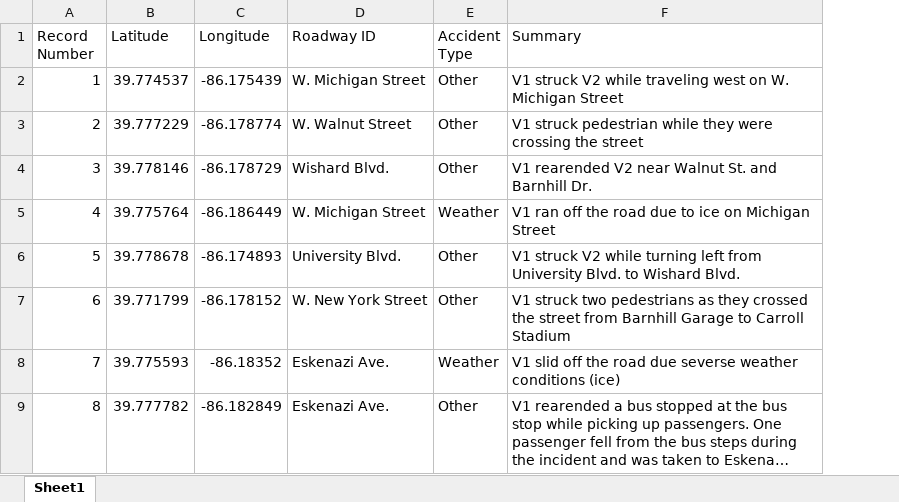
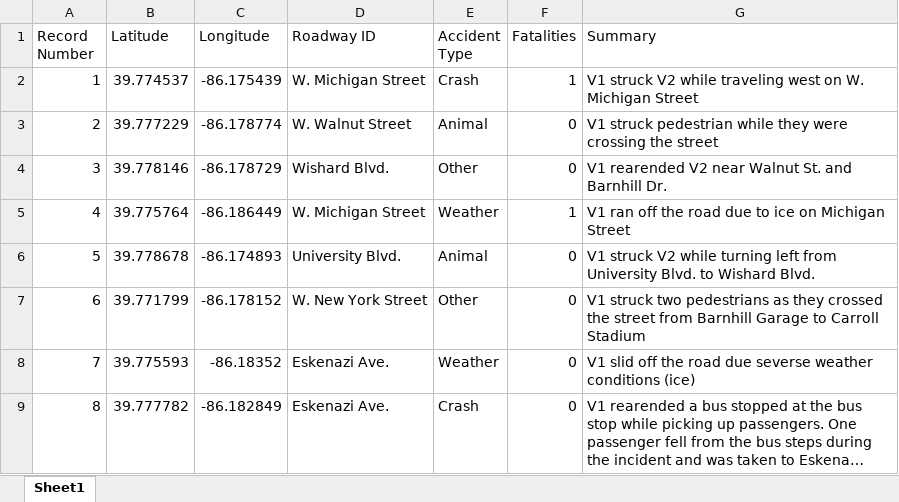
Before and after one commit to martinkt14/accident-mapper, an Excel workbook: src/img/traffic_data.xlsx, sheet Sheet1, drawn as a sheet; long unchanged cells end in …; values as stored, in another font and other column widths than the file's, no borders; the diff names each change by its address in the sheet, - before the commit and + after, or states it on an @@ line.

Commit message:
Added icons for fatal accidents and formatting changes

```diff
--- a/src/img/traffic_data.xlsx (sheet Sheet1)
+++ b/src/img/traffic_data.xlsx (sheet Sheet1)
+column F (Fatalities), rows 2-9: 1 | 0 | 0 | 1 | 0 | 0 | 0 | 0
-E2 (Accident Type): Other
+E2 (Accident Type): Crash
-E3 (Accident Type): Other
+E3 (Accident Type): Animal
-E6 (Accident Type): Other
+E6 (Accident Type): Animal
-E9 (Accident Type): Other
+E9 (Accident Type): Crash
```
Also changed, not shown: 21 other files.
